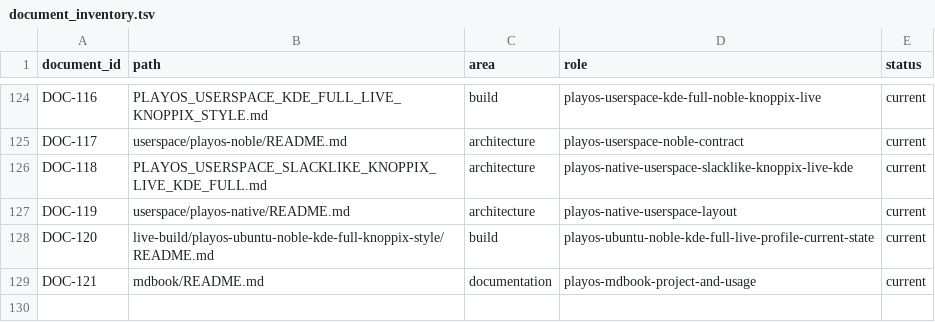
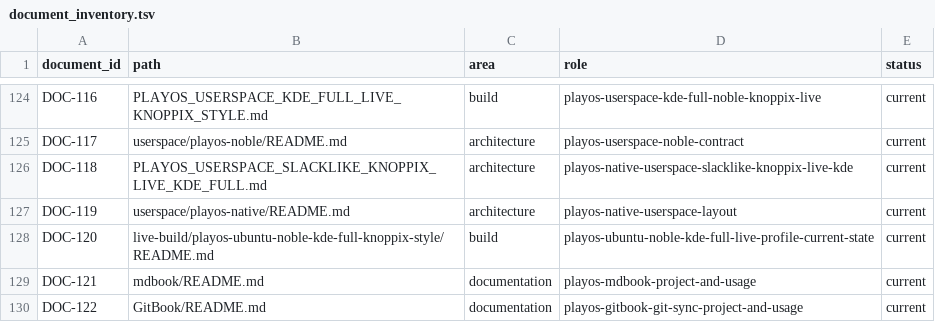
Before and after one commit to marcel1237/Parcel-Suite, a TSV file: Parcel Play OS/supervised_learning/catalog/document_inventory.tsv, drawn as a sheet; only a part is shown, gaps mark what is left out.

```diff
--- a/Parcel Play OS/supervised_learning/catalog/document_inventory.tsv
+++ b/Parcel Play OS/supervised_learning/catalog/document_inventory.tsv
@@ -129 +129,2 @@ DOC-120	live-build/playos-ubuntu-noble-kde-full-knoppix-style/README.md	build	pl
 DOC-121	mdbook/README.md	documentation	playos-mdbook-project-and-usage	current
+DOC-122	GitBook/README.md	documentation	playos-gitbook-git-sync-project-and-usage	current
```
Also changed, not shown: Parcel Play OS/supervised_learning/catalog/implementations.tsv, Parcel Play OS/supervised_learning/catalog/sources.tsv, 16 other files.
